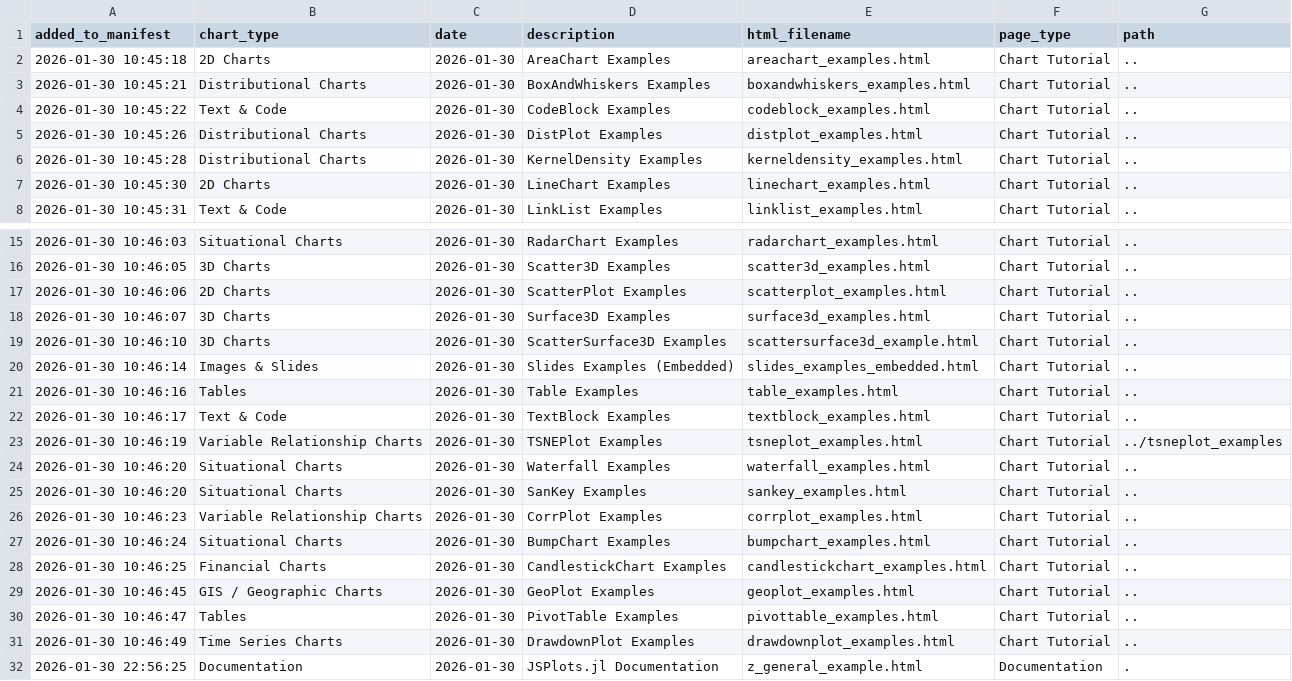
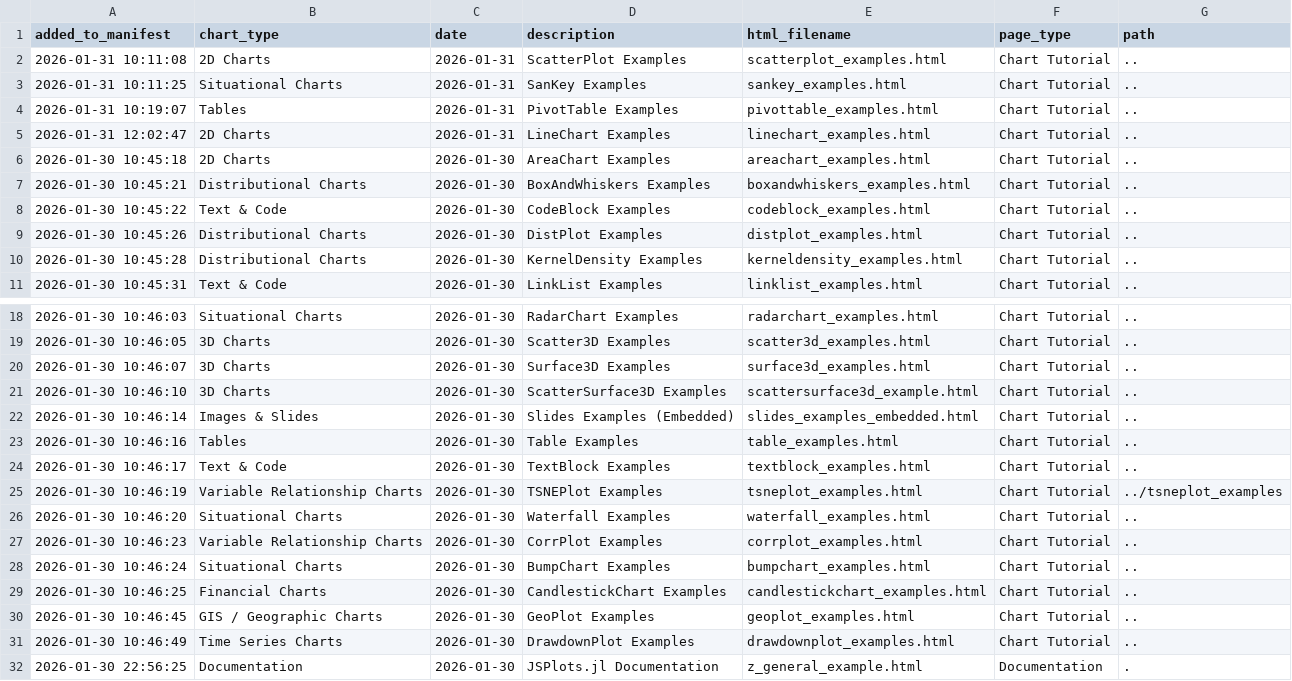
Before and after one commit to s-baumann/JSPlots.jl, a CSV file: generated_html_examples/z_general_example/manifest.csv, drawn as a sheet; only a part is shown, gaps mark what is left out.

```diff
--- a/generated_html_examples/z_general_example/manifest.csv
+++ b/generated_html_examples/z_general_example/manifest.csv
@@ -1,2 +1,6 @@
 added_to_manifest,chart_type,date,description,html_filename,page_type,path
+2026-01-31 10:11:08,2D Charts,2026-01-31,ScatterPlot Examples,scatterplot_examples.html,Chart Tutorial,..
+2026-01-31 10:11:25,Situational Charts,2026-01-31,SanKey Examples,sankey_examples.html,Chart Tutorial,..
+2026-01-31 10:19:07,Tables,2026-01-31,PivotTable Examples,pivottable_examples.html,Chart Tutorial,..
+2026-01-31 12:02:47,2D Charts,2026-01-31,LineChart Examples,linechart_examples.html,Chart Tutorial,..
 2026-01-30 10:45:18,2D Charts,2026-01-30,AreaChart Examples,areachart_examples.html,Chart Tutorial,..
@@ -6,3 +10,2 @@ added_to_manifest,chart_type,date,description,html_filename,page_type,path
 2026-01-30 10:45:28,Distributional Charts,2026-01-30,KernelDensity Examples,kerneldensity_examples.html,Chart Tutorial,..
-2026-01-30 10:45:30,2D Charts,2026-01-30,LineChart Examples,linechart_examples.html,Chart Tutorial,..
 2026-01-30 10:45:31,Text & Code,2026-01-30,LinkList Examples,linklist_examples.html,Chart Tutorial,..
@@ -16,3 +19,2 @@ added_to_manifest,chart_type,date,description,html_filename,page_type,path
 2026-01-30 10:46:05,3D Charts,2026-01-30,Scatter3D Examples,scatter3d_examples.html,Chart Tutorial,..
-2026-01-30 10:46:06,2D Charts,2026-01-30,ScatterPlot Examples,scatterplot_examples.html,Chart Tutorial,..
 2026-01-30 10:46:07,3D Charts,2026-01-30,Surface3D Examples,surface3d_examples.html,Chart Tutorial,..
@@ -24,3 +26,2 @@ added_to_manifest,chart_type,date,description,html_filename,page_type,path
 2026-01-30 10:46:20,Situational Charts,2026-01-30,Waterfall Examples,waterfall_examples.html,Chart Tutorial,..
-2026-01-30 10:46:20,Situational Charts,2026-01-30,SanKey Examples,sankey_examples.html,Chart Tutorial,..
 2026-01-30 10:46:23,Variable Relationship Charts,2026-01-30,CorrPlot Examples,corrplot_examples.html,Chart Tutorial,..
@@ -29,3 +30,2 @@ added_to_manifest,chart_type,date,description,html_filename,page_type,path
 2026-01-30 10:46:45,GIS / Geographic Charts,2026-01-30,GeoPlot Examples,geoplot_examples.html,Chart Tutorial,..
-2026-01-30 10:46:47,Tables,2026-01-30,PivotTable Examples,pivottable_examples.html,Chart Tutorial,..
 2026-01-30 10:46:49,Time Series Charts,2026-01-30,DrawdownPlot Examples,drawdownplot_examples.html,Chart Tutorial,..
```
Also changed, not shown: 10 other files.
